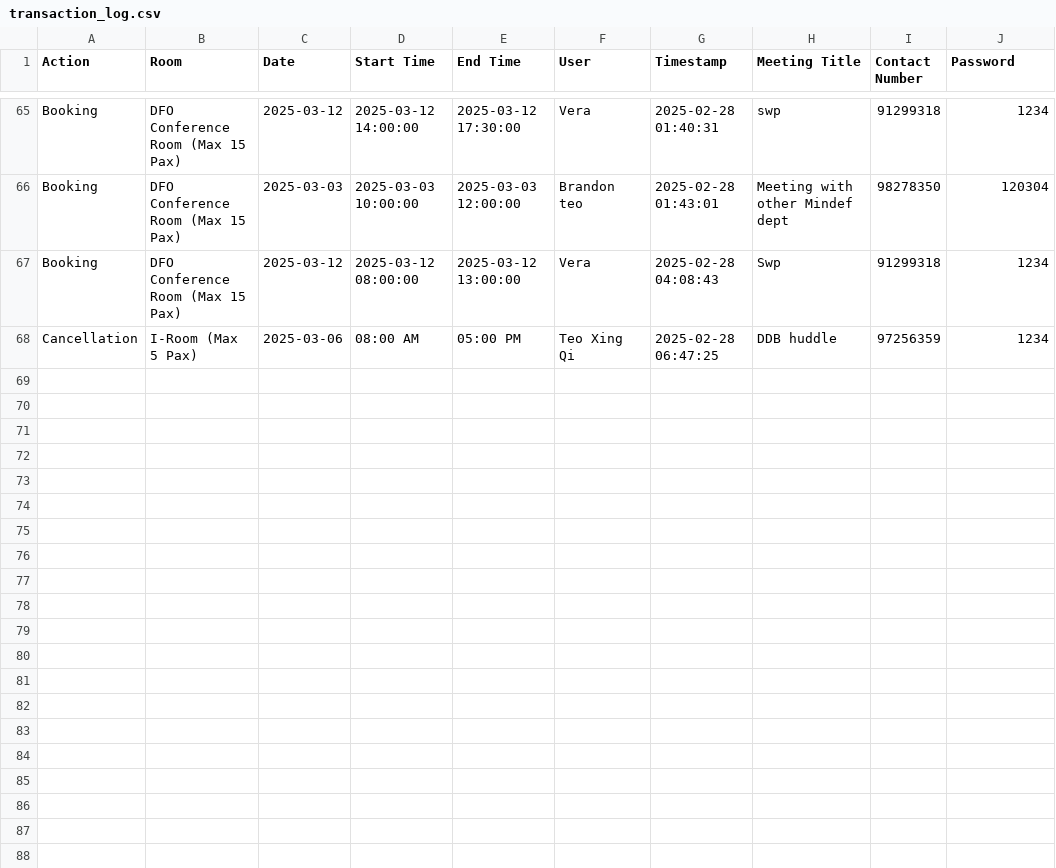
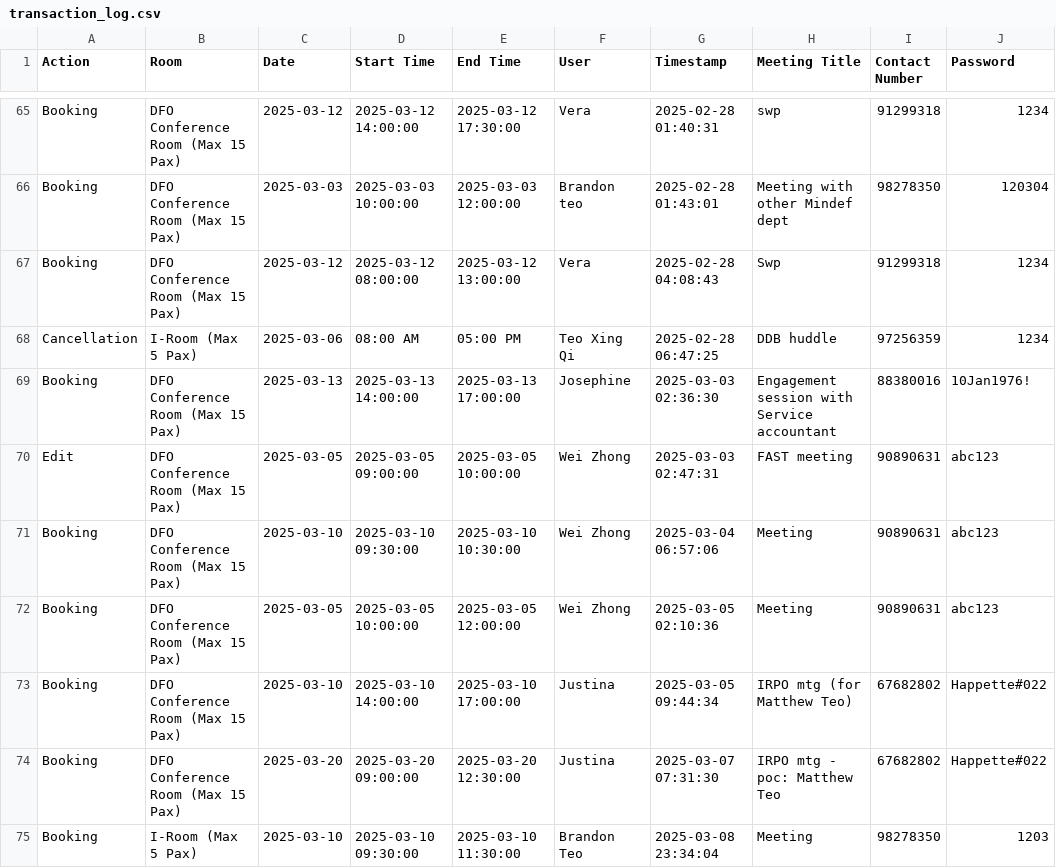
Before and after one commit to LimWeiZhong/Booking-Application, a CSV file: transaction_log.csv, drawn as a sheet; only a part is shown, gaps mark what is left out; the diff names each change by its address in the sheet, - before the commit and + after, or states it on an @@ line.

```diff
--- a/transaction_log.csv
+++ b/transaction_log.csv
+row 69: Booking | DFO Conference Room (Max 15 Pax) | 2025-03-13 | 2025-03-13 14:00:00 | 2025-03-13 17:00:00 | Josephine | 2025-03-03 02:36:30 | Engagement session with Service accountant | 88380016 | 10Jan1976!
+row 70: Edit | DFO Conference Room (Max 15 Pax) | 2025-03-05 | 2025-03-05 09:00:00 | 2025-03-05 10:00:00 | Wei Zhong | 2025-03-03 02:47:31 | FAST meeting | 90890631 | abc123
+row 71: Booking | DFO Conference Room (Max 15 Pax) | 2025-03-10 | 2025-03-10 09:30:00 | 2025-03-10 10:30:00 | Wei Zhong | 2025-03-04 06:57:06 | Meeting | 90890631 | abc123
+row 72: Booking | DFO Conference Room (Max 15 Pax) | 2025-03-05 | 2025-03-05 10:00:00 | 2025-03-05 12:00:00 | Wei Zhong | 2025-03-05 02:10:36 | Meeting | 90890631 | abc123
+row 73: Booking | DFO Conference Room (Max 15 Pax) | 2025-03-10 | 2025-03-10 14:00:00 | 2025-03-10 17:00:00 | Justina | 2025-03-05 09:44:34 | IRPO mtg (for Matthew Teo) | 67682802 | Happette#022
+row 74: Booking | DFO Conference Room (Max 15 Pax) | 2025-03-20 | 2025-03-20 09:00:00 | 2025-03-20 12:30:00 | Justina | 2025-03-07 07:31:30 | IRPO mtg - poc: Matthew Teo | 67682802 | Happette#022
+row 75: Booking | I-Room (Max 5 Pax) | 2025-03-10 | 2025-03-10 09:30:00 | 2025-03-10 11:30:00 | Brandon Teo | 2025-03-08 23:34:04 | Meeting | 98278350 | 1203
```
Also changed, not shown: bookings.csv.
